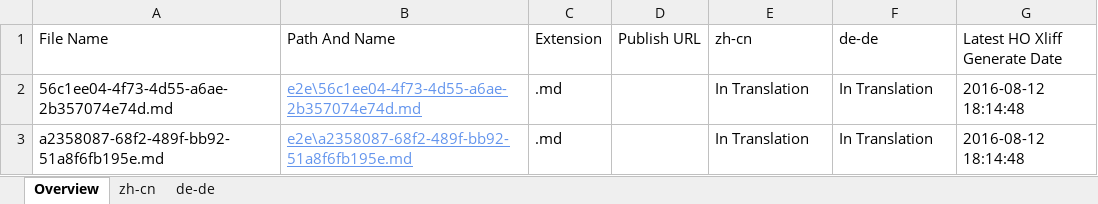
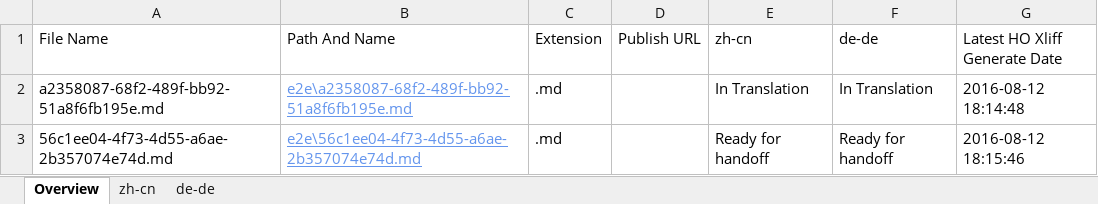
Before and after one commit to OpenLocalizationTestOrg/olhandback-e2e, an Excel workbook: ol-handback/OpenLocalizationTestOrg/oltest/ci/localization-status.xlsx, sheet Overview, drawn as a sheet; values as stored, in another font and other column widths than the file's, no borders; table styles not drawn; removed rows and columns are numbered as before the commit, all else as after; the diff names each change by its address in the sheet, - before the commit and + after, or states it on an @@ line.

Commit message:
Generate Report for Handoff

```diff
--- a/ol-handback/OpenLocalizationTestOrg/oltest/ci/localization-status.xlsx (sheet Overview)
+++ b/ol-handback/OpenLocalizationTestOrg/oltest/ci/localization-status.xlsx (sheet Overview)
-row 2: 56c1ee04-4f73-4d55-a6ae-2b357074e74d.md | e2e\56c1ee04-4f73-4d55-a6ae-2b357074e74d.md | .md |  | In Translation | In Translation | 2016-08-12 18:14:48
+row 3: 56c1ee04-4f73-4d55-a6ae-2b357074e74d.md | e2e\56c1ee04-4f73-4d55-a6ae-2b357074e74d.md | .md |  | Ready for handoff | Ready for handoff | 2016-08-12 18:15:46
```
Also changed, not shown: sheet zh-cn, sheet de-de.
